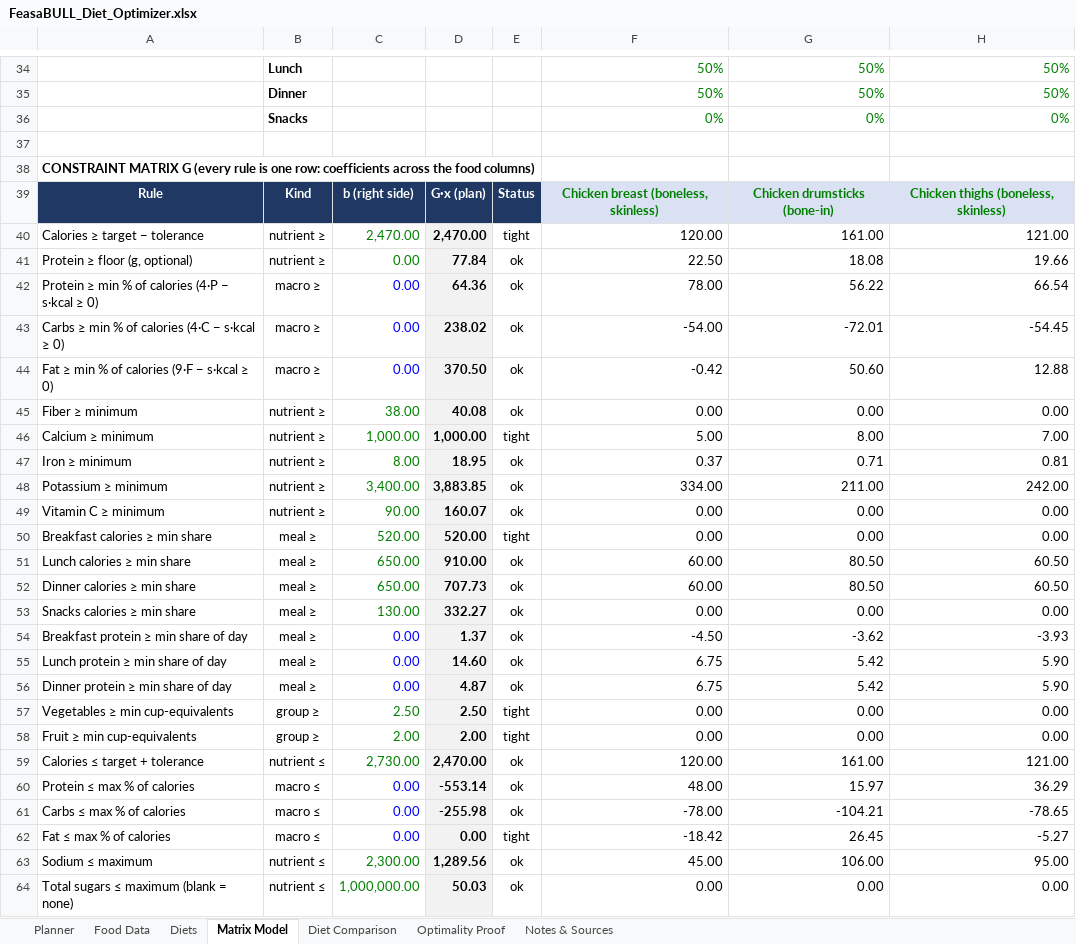
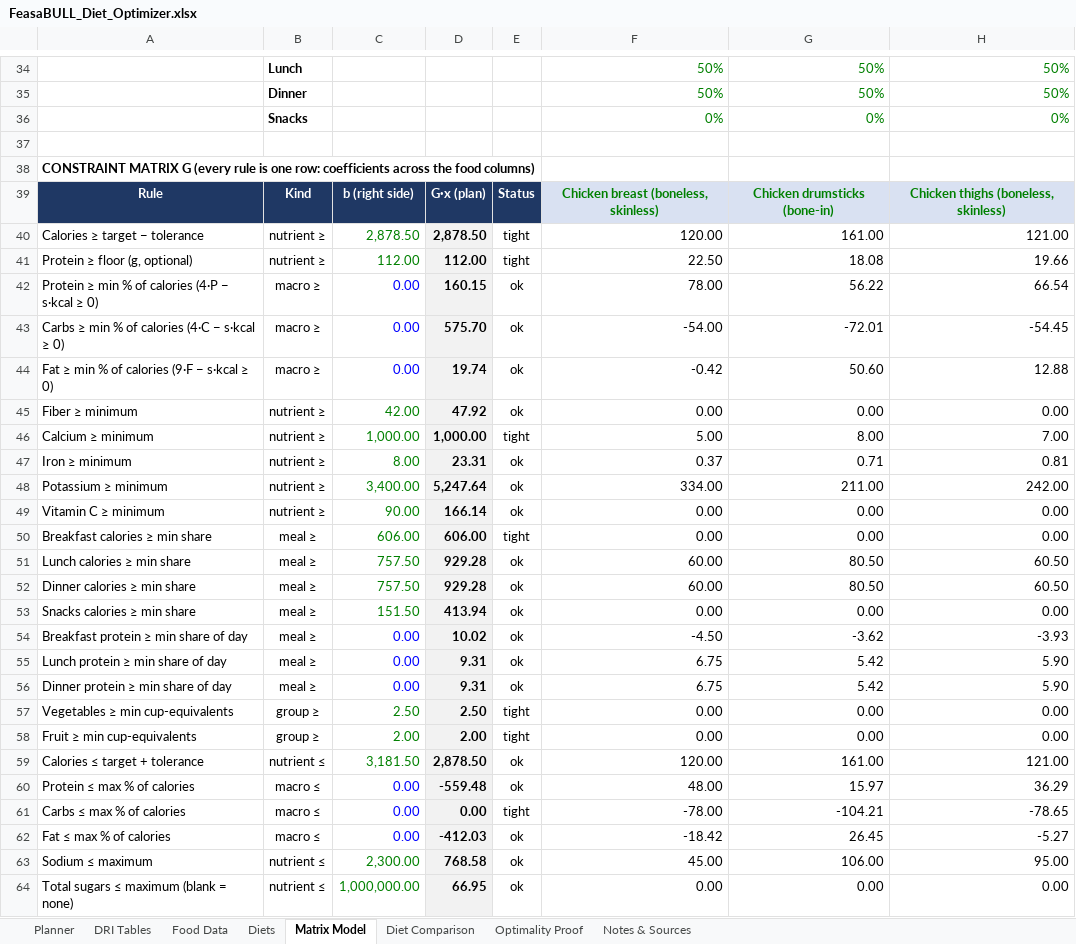
Before and after one commit to ekbaker58/feasabull-diet-optimizer, an Excel workbook: spreadsheet/FeasaBULL_Diet_Optimizer.xlsx, sheet Matrix Model, drawn as a sheet; only a part is shown, gaps mark what is left out; values as stored, in another font and other column widths than the file's, no borders; conditional formats not drawn; the diff covers the shown part only; the diff names each change by its address in the sheet, - before the commit and + after, or states it on an @@ line.

```diff
--- a/spreadsheet/FeasaBULL_Diet_Optimizer.xlsx (sheet Matrix Model)
+++ b/spreadsheet/FeasaBULL_Diet_Optimizer.xlsx (sheet Matrix Model)
+sheet tab: DRI Tables
-C40: 2,470.00
+C40: 2,878.50
-D40: 2,470.00
+D40: 2,878.50
-C41: 0.00
+C41: 112.00
-D41: 77.84
+D41: 112.00
-E41: ok
+E41: tight
-D42: 64.36
+D42: 160.15
-D43: 238.02
+D43: 575.70
-D44: 370.50
+D44: 19.74
-C45: 38.00
+C45: 42.00
-D45: 40.08
+D45: 47.92
-D47: 18.95
+D47: 23.31
-D48: 3,883.85
+D48: 5,247.64
-D49: 160.07
+D49: 166.14
-C50: 520.00
+C50: 606.00
-D50: 520.00
+D50: 606.00
-C51:C52: 650.00
+C51:C52: 757.50
-D51: 910.00
+D51: 929.28
-D52: 707.73
+D52: 929.28
-C53: 130.00
+C53: 151.50
-D53: 332.27
+D53: 413.94
-D54: 1.37
+D54: 10.02
-D55: 14.60
+D55: 9.31
-D56: 4.87
+D56: 9.31
-C59: 2,730.00
+C59: 3,181.50
-D59: 2,470.00
+D59: 2,878.50
-D60: -553.14
+D60: -559.48
-D61: -255.98
+D61: 0.00
-E61: ok
+E61: tight
-D62: 0.00
+D62: -412.03
-E62: tight
+E62: ok
-D63: 1,289.56
+D63: 768.58
-D64: 50.03
+D64: 66.95
```
Also changed, not shown: 11 added rows, 11 removed rows and 115 edited cells elsewhere in this sheet, sheet Optimality Proof, sheet Planner, sheet Diet Comparison, formulas that keep their value, 16 other files.
